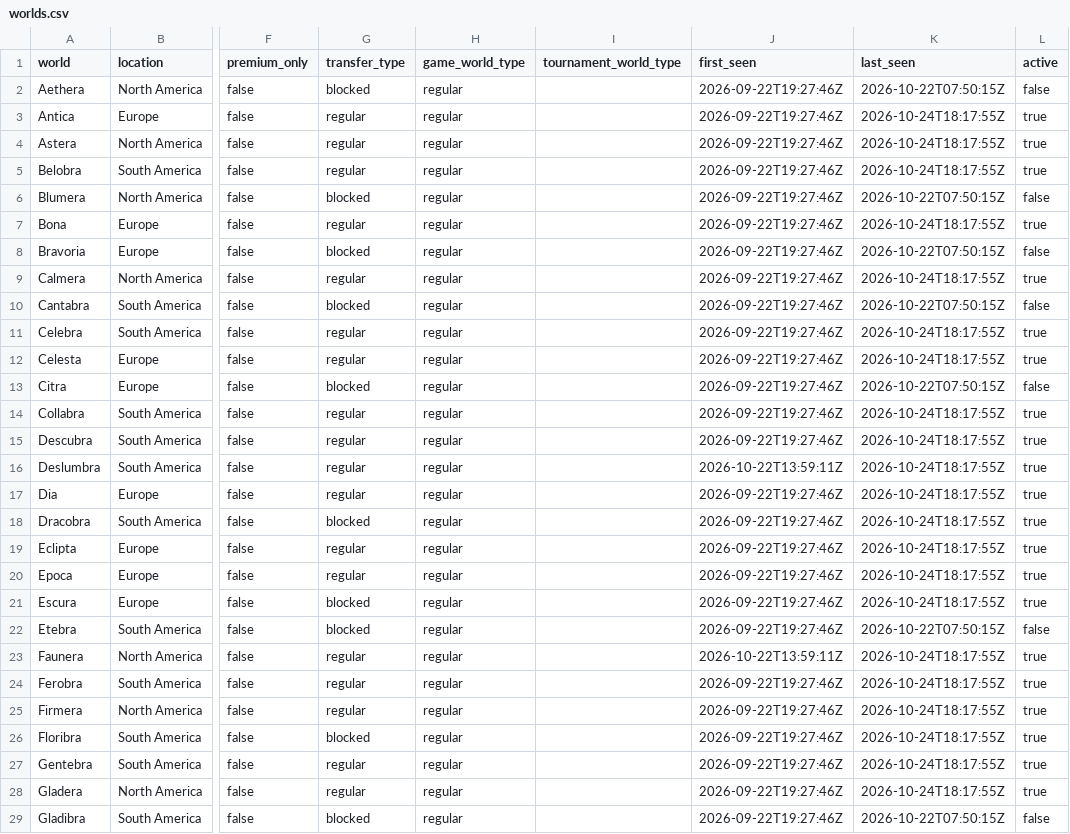
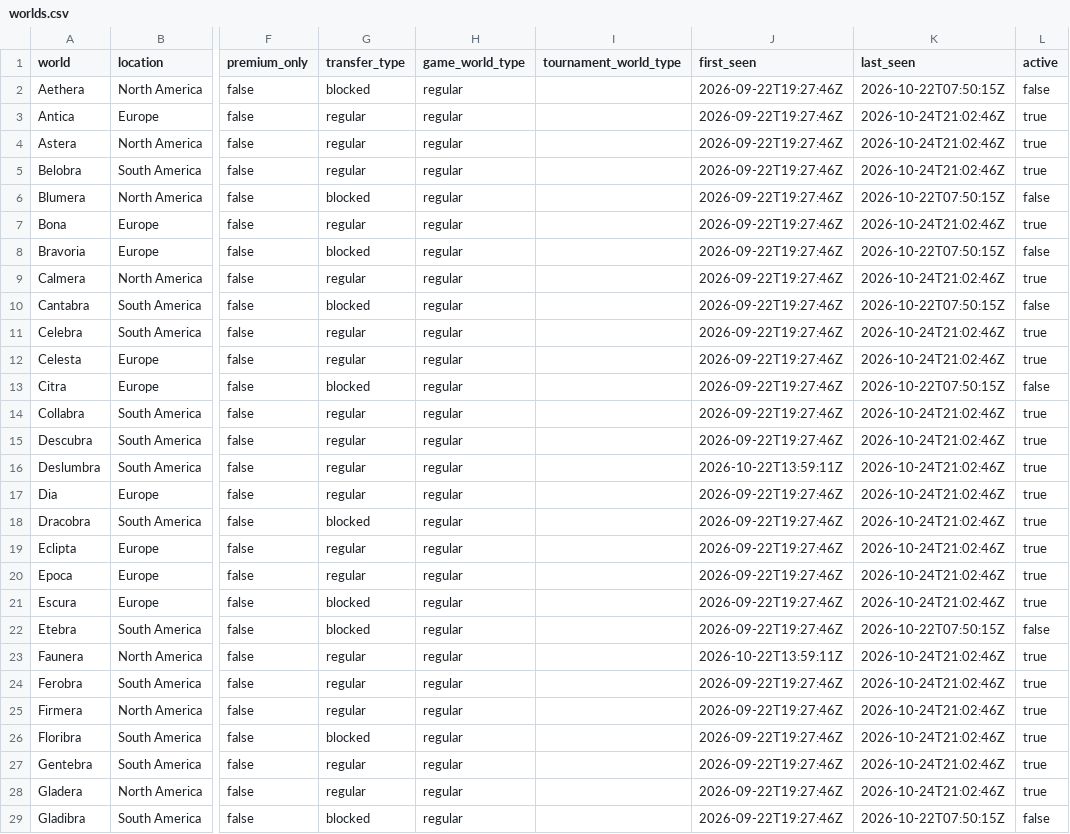
Before and after one commit to gu-to/tibia-world-population-analytics, a CSV file: data/reference/worlds.csv, drawn as a sheet; only a part is shown, gaps mark what is left out; the diff covers the shown part only; the diff names each change by its address in the sheet, - before the commit and + after, or states it on an @@ line.

```diff
--- a/data/reference/worlds.csv
+++ b/data/reference/worlds.csv
-K3:K5 (last_seen): 2026-10-24T18:17:55Z
+K3:K5 (last_seen): 2026-10-24T21:02:46Z
-K7 (last_seen): 2026-10-24T18:17:55Z
+K7 (last_seen): 2026-10-24T21:02:46Z
-K9 (last_seen): 2026-10-24T18:17:55Z
+K9 (last_seen): 2026-10-24T21:02:46Z
-K11:K12 (last_seen): 2026-10-24T18:17:55Z
+K11:K12 (last_seen): 2026-10-24T21:02:46Z
-K14:K21 (last_seen): 2026-10-24T18:17:55Z
+K14:K21 (last_seen): 2026-10-24T21:02:46Z
-K23:K28 (last_seen): 2026-10-24T18:17:55Z
+K23:K28 (last_seen): 2026-10-24T21:02:46Z
```
Also changed, not shown: 66 edited cells elsewhere in this file, data/audit/2026-10.csv, data/live/2026-10.csv.
